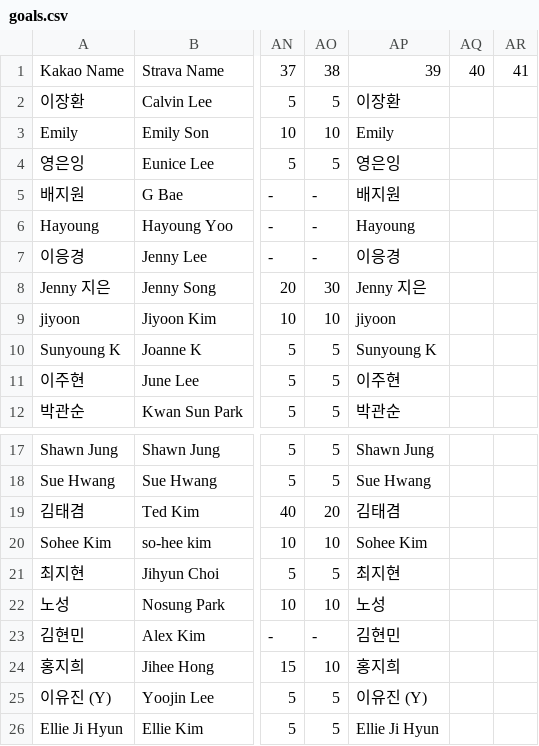
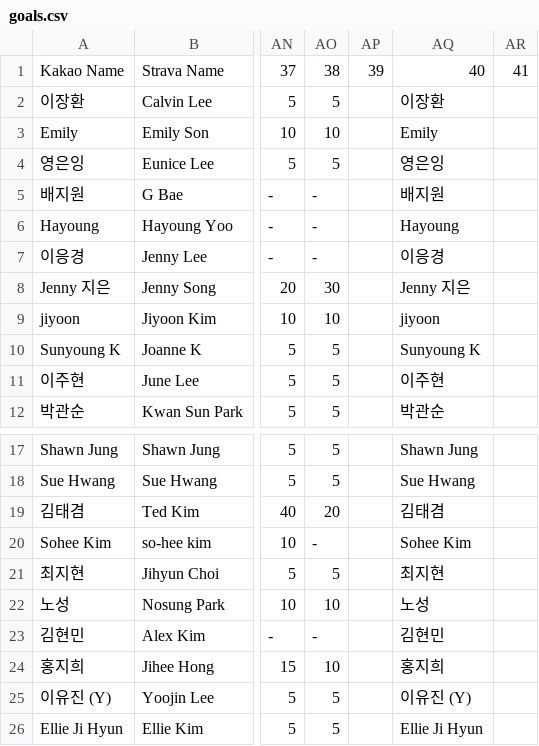
Before and after one commit to jennysong/RunningChallenge, a CSV file: goals.csv, drawn as a sheet; only a part is shown, gaps mark what is left out; removed rows and columns are numbered as before the commit, all else as after; the diff names each change by its address in the sheet, - before the commit and + after, or states it on an @@ line.

```diff
--- a/goals.csv
+++ b/goals.csv
+column AP, row 1: 39
-column AQ, row 1: 40
-AQ1: 39
+AQ1: 40
-AO20: 10
+AO20: -
```
Also changed, not shown: 2 other files.
